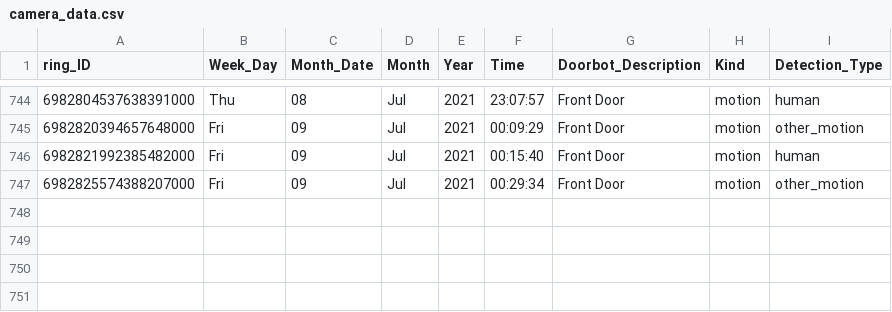
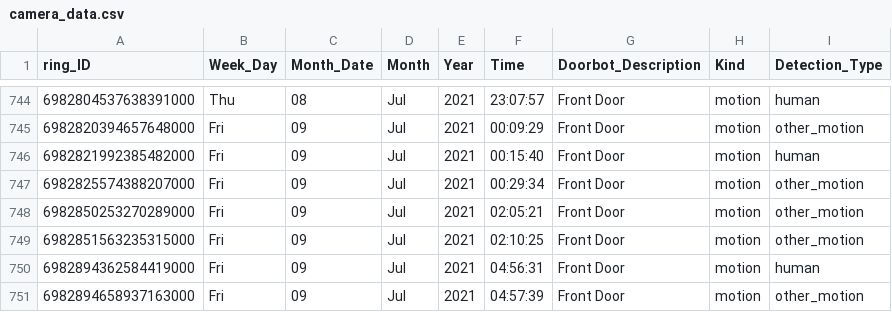
Before and after one commit to apotafiy/ring, a CSV file: camera_data.csv, drawn as a sheet; only a part is shown, gaps mark what is left out; the diff names each change by its address in the sheet, - before the commit and + after, or states it on an @@ line.

Commit message:
update csv

```diff
--- a/camera_data.csv
+++ b/camera_data.csv
+row 748: 6982850253270289000 | Fri | 09 | Jul | 2021 | 02:05:21 | Front Door | motion | other_motion
+row 749: 6982851563235315000 | Fri | 09 | Jul | 2021 | 02:10:25 | Front Door | motion | other_motion
+row 750: 6982894362584419000 | Fri | 09 | Jul | 2021 | 04:56:31 | Front Door | motion | human
+row 751: 6982894658937163000 | Fri | 09 | Jul | 2021 | 04:57:39 | Front Door | motion | other_motion
```
